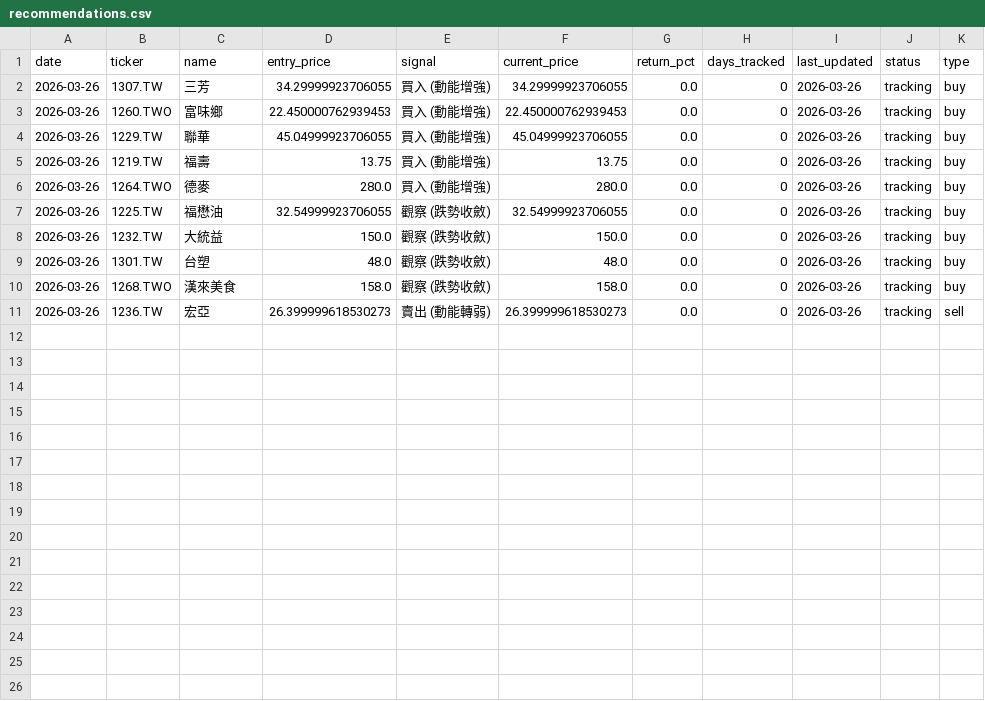
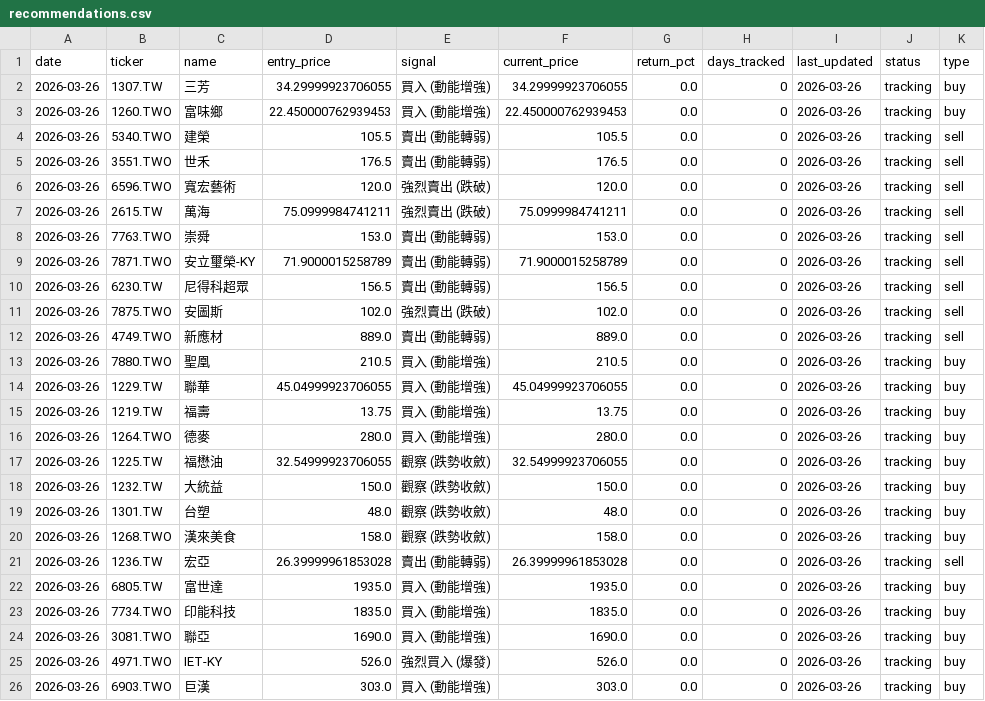
Before and after one commit to mylin102/squeeze-stock-screener, a CSV file: recommendations.csv, drawn as a sheet.

```diff
--- a/recommendations.csv
+++ b/recommendations.csv
@@ -3,2 +3,12 @@ date,ticker,name,entry_price,signal,current_price,return_pct,days_tracked,last_u
 2026-03-26,1260.TWO,富味鄉,22.450000762939453,買入 (動能增強),22.450000762939453,0.0,0,2026-03-26,tracking,buy
+2026-03-26,5340.TWO,建榮,105.5,賣出 (動能轉弱),105.5,0.0,0,2026-03-26,tracking,sell
+2026-03-26,3551.TWO,世禾,176.5,賣出 (動能轉弱),176.5,0.0,0,2026-03-26,tracking,sell
+2026-03-26,6596.TWO,寬宏藝術,120.0,強烈賣出 (跌破),120.0,0.0,0,2026-03-26,tracking,sell
+2026-03-26,2615.TW,萬海,75.0999984741211,強烈賣出 (跌破),75.0999984741211,0.0,0,2026-03-26,tracking,sell
+2026-03-26,7763.TWO,崇舜,153.0,賣出 (動能轉弱),153.0,0.0,0,2026-03-26,tracking,sell
+2026-03-26,7871.TWO,安立璽榮-KY,71.9000015258789,賣出 (動能轉弱),71.9000015258789,0.0,0,2026-03-26,tracking,sell
+2026-03-26,6230.TW,尼得科超眾,156.5,賣出 (動能轉弱),156.5,0.0,0,2026-03-26,tracking,sell
+2026-03-26,7875.TWO,安圖斯,102.0,強烈賣出 (跌破),102.0,0.0,0,2026-03-26,tracking,sell
+2026-03-26,4749.TWO,新應材,889.0,賣出 (動能轉弱),889.0,0.0,0,2026-03-26,tracking,sell
+2026-03-26,7880.TWO,聖凰,210.5,買入 (動能增強),210.5,0.0,0,2026-03-26,tracking,buy
 2026-03-26,1229.TW,聯華,45.04999923706055,買入 (動能增強),45.04999923706055,0.0,0,2026-03-26,tracking,buy
@@ -10,2 +20,7 @@ date,ticker,name,entry_price,signal,current_price,return_pct,days_tracked,last_u
 2026-03-26,1268.TWO,漢來美食,158.0,觀察 (跌勢收斂),158.0,0.0,0,2026-03-26,tracking,buy
-2026-03-26,1236.TW,宏亞,26.399999618530273,賣出 (動能轉弱),26.399999618530273,0.0,0,2026-03-26,tracking,sell
+2026-03-26,1236.TW,宏亞,26.39999961853028,賣出 (動能轉弱),26.39999961853028,0.0,0,2026-03-26,tracking,sell
+2026-03-26,6805.TW,富世達,1935.0,買入 (動能增強),1935.0,0.0,0,2026-03-26,tracking,buy
+2026-03-26,7734.TWO,印能科技,1835.0,買入 (動能增強),1835.0,0.0,0,2026-03-26,tracking,buy
+2026-03-26,3081.TWO,聯亞,1690.0,買入 (動能增強),1690.0,0.0,0,2026-03-26,tracking,buy
+2026-03-26,4971.TWO,IET-KY,526.0,強烈買入 (爆發),526.0,0.0,0,2026-03-26,tracking,buy
+2026-03-26,6903.TWO,巨漢,303.0,買入 (動能增強),303.0,0.0,0,2026-03-26,tracking,buy
```
Also changed, not shown: 9 other files.
